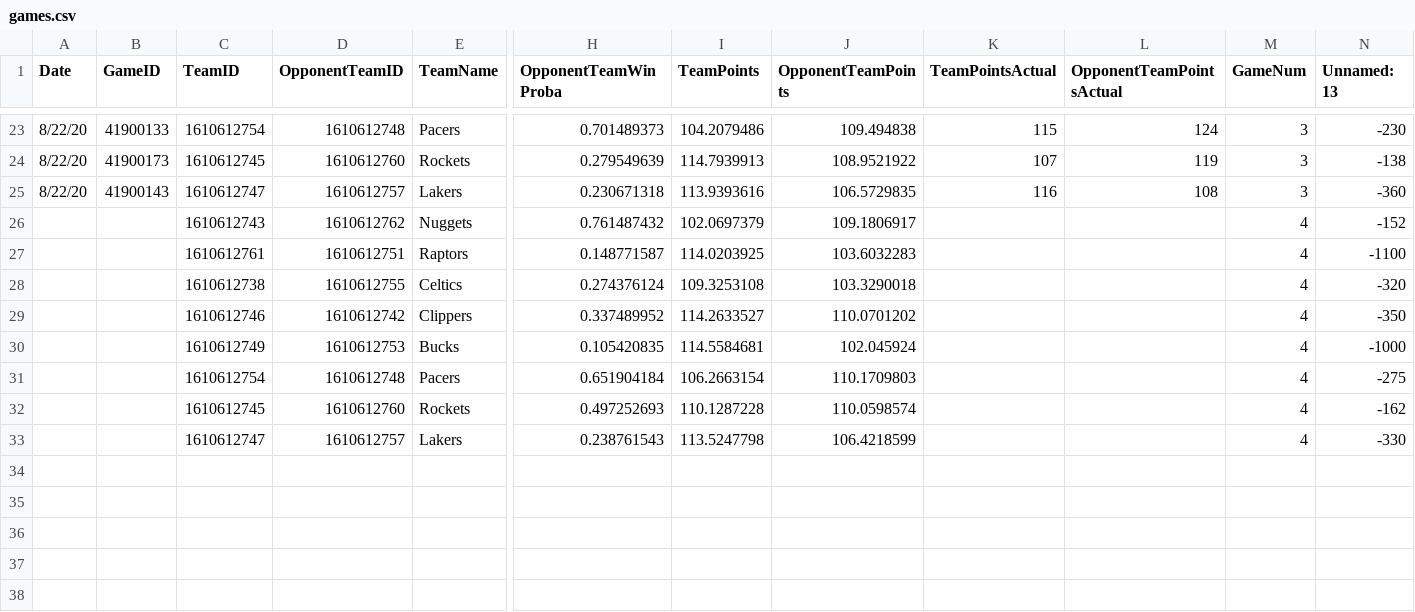
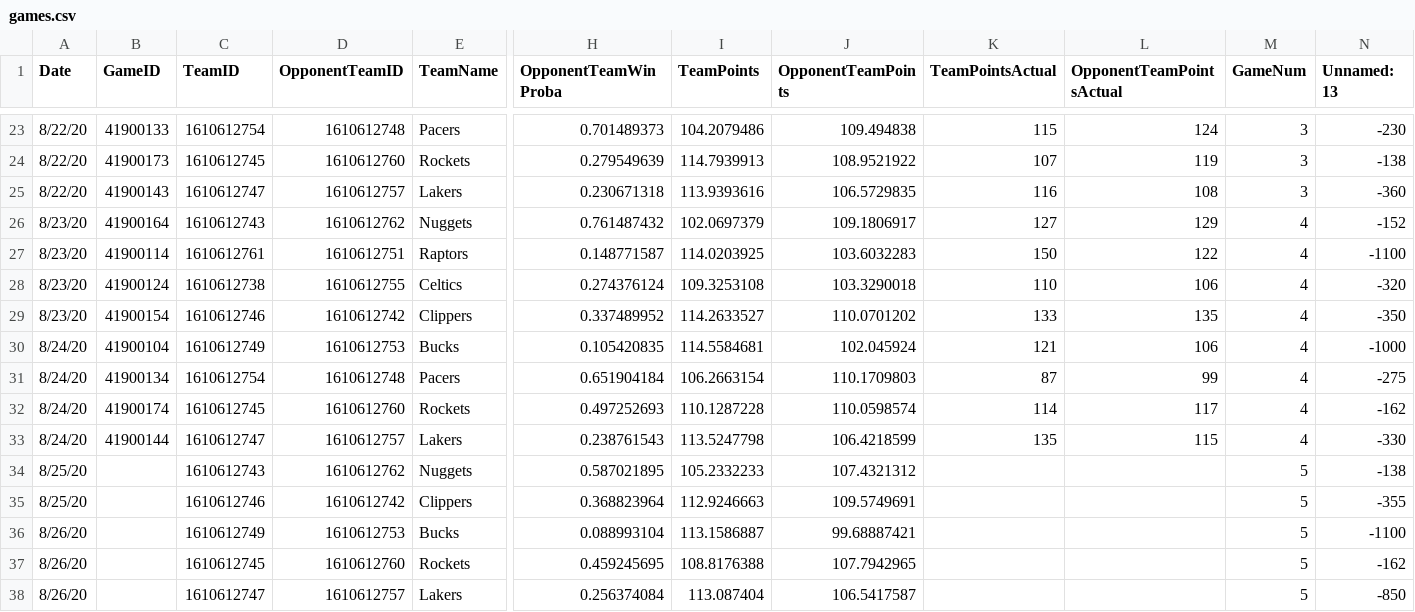
Before and after one commit to jason-shoe/bubble-predictions, a CSV file: playoffs/predictions/games.csv, drawn as a sheet; only a part is shown, gaps mark what is left out; rows hold the shown columns only; the diff names each change by its address in the sheet, - before the commit and + after, or states it on an @@ line.

Commit message:
game 5

```diff
--- a/playoffs/predictions/games.csv
+++ b/playoffs/predictions/games.csv
-A26:A29 (Date): (empty)
+A26:A29 (Date): 8/23/20
-B26 (GameID): (empty)
+B26 (GameID): 41900164
-K26 (TeamPointsActual): (empty)
+K26 (TeamPointsActual): 127
-L26 (OpponentTeamPointsActual): (empty)
+L26 (OpponentTeamPointsActual): 129
-B27 (GameID): (empty)
+B27 (GameID): 41900114
-K27 (TeamPointsActual): (empty)
+K27 (TeamPointsActual): 150
-L27 (OpponentTeamPointsActual): (empty)
+L27 (OpponentTeamPointsActual): 122
-B28 (GameID): (empty)
+B28 (GameID): 41900124
-K28 (TeamPointsActual): (empty)
+K28 (TeamPointsActual): 110
-L28 (OpponentTeamPointsActual): (empty)
+L28 (OpponentTeamPointsActual): 106
-B29 (GameID): (empty)
+B29 (GameID): 41900154
-K29 (TeamPointsActual): (empty)
+K29 (TeamPointsActual): 133
-L29 (OpponentTeamPointsActual): (empty)
+L29 (OpponentTeamPointsActual): 135
-A30:A33 (Date): (empty)
+A30:A33 (Date): 8/24/20
-B30 (GameID): (empty)
+B30 (GameID): 41900104
-K30 (TeamPointsActual): (empty)
+K30 (TeamPointsActual): 121
-L30 (OpponentTeamPointsActual): (empty)
+L30 (OpponentTeamPointsActual): 106
-B31 (GameID): (empty)
+B31 (GameID): 41900134
-K31 (TeamPointsActual): (empty)
+K31 (TeamPointsActual): 87
-L31 (OpponentTeamPointsActual): (empty)
+L31 (OpponentTeamPointsActual): 99
-B32 (GameID): (empty)
+B32 (GameID): 41900174
-K32 (TeamPointsActual): (empty)
+K32 (TeamPointsActual): 114
-L32 (OpponentTeamPointsActual): (empty)
+L32 (OpponentTeamPointsActual): 117
-B33 (GameID): (empty)
+B33 (GameID): 41900144
-K33 (TeamPointsActual): (empty)
+K33 (TeamPointsActual): 135
-L33 (OpponentTeamPointsActual): (empty)
+L33 (OpponentTeamPointsActual): 115
+row 34: 8/25/20 |  | 1610612743 | 1610612762 | Nuggets | 0.587021895 | 105.2332233 | 107.4321312 |  |  | 5 | -138
+row 35: 8/25/20 |  | 1610612746 | 1610612742 | Clippers | 0.368823964 | 112.9246663 | 109.5749691 |  |  | 5 | -355
+row 36: 8/26/20 |  | 1610612749 | 1610612753 | Bucks | 0.088993104 | 113.1586887 | 99.68887421 |  |  | 5 | -1100
+row 37: 8/26/20 |  | 1610612745 | 1610612760 | Rockets | 0.459245695 | 108.8176388 | 107.7942965 |  |  | 5 | -162
+row 38: 8/26/20 |  | 1610612747 | 1610612757 | Lakers | 0.256374084 | 113.087404 | 106.5417587 |  |  | 5 | -850
```
Also changed, not shown: 5 other files.
